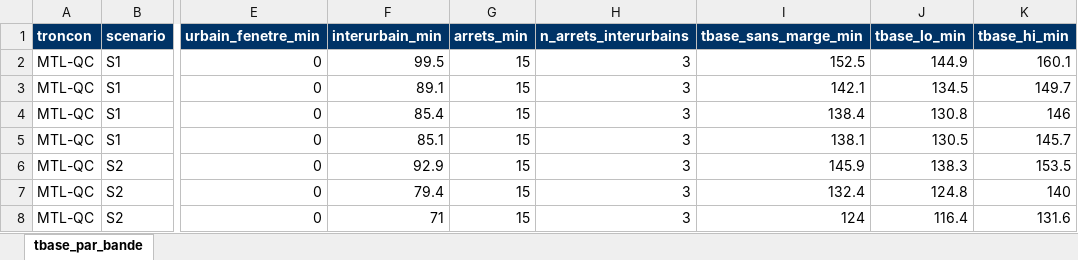
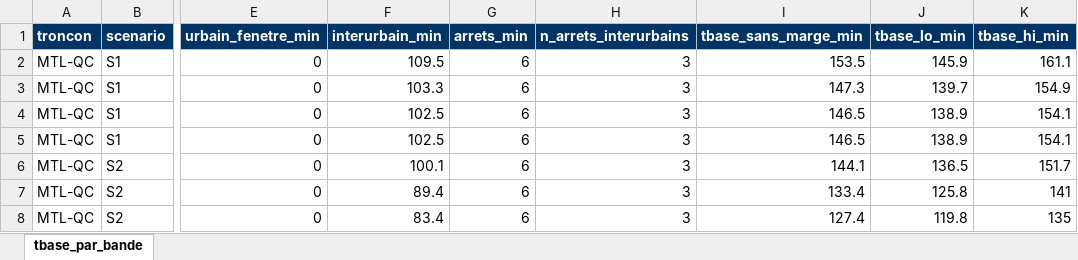
Before and after one commit to Vincent53212/corridor-via-rapport-minimal, an Excel workbook: livrables/tbase_par_bande.xlsx, sheet tbase_par_bande, drawn as a sheet; only a part is shown, gaps mark what is left out; values as stored, in another font and other column widths than the file's, no borders; the diff covers the shown part only; the diff names each change by its address in the sheet, - before the commit and + after, or states it on an @@ line.

```diff
--- a/livrables/tbase_par_bande.xlsx (sheet tbase_par_bande)
+++ b/livrables/tbase_par_bande.xlsx (sheet tbase_par_bande)
-F2 (interurbain_min): 99.5
+F2 (interurbain_min): 109.5
-G2:G8 (arrets_min): 15
+G2:G8 (arrets_min): 6
-I2 (tbase_sans_marge_min): 152.5
+I2 (tbase_sans_marge_min): 153.5
-J2 (tbase_lo_min): 144.9
+J2 (tbase_lo_min): 145.9
-K2 (tbase_hi_min): 160.1
+K2 (tbase_hi_min): 161.1
-F3 (interurbain_min): 89.1
+F3 (interurbain_min): 103.3
-I3 (tbase_sans_marge_min): 142.1
+I3 (tbase_sans_marge_min): 147.3
-J3 (tbase_lo_min): 134.5
+J3 (tbase_lo_min): 139.7
-K3 (tbase_hi_min): 149.7
+K3 (tbase_hi_min): 154.9
-F4 (interurbain_min): 85.4
+F4 (interurbain_min): 102.5
-I4 (tbase_sans_marge_min): 138.4
+I4 (tbase_sans_marge_min): 146.5
-J4 (tbase_lo_min): 130.8
+J4 (tbase_lo_min): 138.9
-K4 (tbase_hi_min): 146
+K4 (tbase_hi_min): 154.1
-F5 (interurbain_min): 85.1
+F5 (interurbain_min): 102.5
-I5 (tbase_sans_marge_min): 138.1
+I5 (tbase_sans_marge_min): 146.5
-J5 (tbase_lo_min): 130.5
+J5 (tbase_lo_min): 138.9
-K5 (tbase_hi_min): 145.7
+K5 (tbase_hi_min): 154.1
-F6 (interurbain_min): 92.9
+F6 (interurbain_min): 100.1
-I6 (tbase_sans_marge_min): 145.9
+I6 (tbase_sans_marge_min): 144.1
-J6 (tbase_lo_min): 138.3
+J6 (tbase_lo_min): 136.5
-K6 (tbase_hi_min): 153.5
+K6 (tbase_hi_min): 151.7
-F7 (interurbain_min): 79.4
+F7 (interurbain_min): 89.4
-I7 (tbase_sans_marge_min): 132.4
+I7 (tbase_sans_marge_min): 133.4
-J7 (tbase_lo_min): 124.8
+J7 (tbase_lo_min): 125.8
-K7 (tbase_hi_min): 140
+K7 (tbase_hi_min): 141
-F8 (interurbain_min): 71
+F8 (interurbain_min): 83.4
-I8 (tbase_sans_marge_min): 124
+I8 (tbase_sans_marge_min): 127.4
-J8 (tbase_lo_min): 116.4
+J8 (tbase_lo_min): 119.8
-K8 (tbase_hi_min): 131.6
+K8 (tbase_hi_min): 135
```
Also changed, not shown: 202 edited cells elsewhere in this sheet, livrables/blocs_urbains.xlsx, livrables/cible_km_a_rectifier.xlsx, 38 other files.
